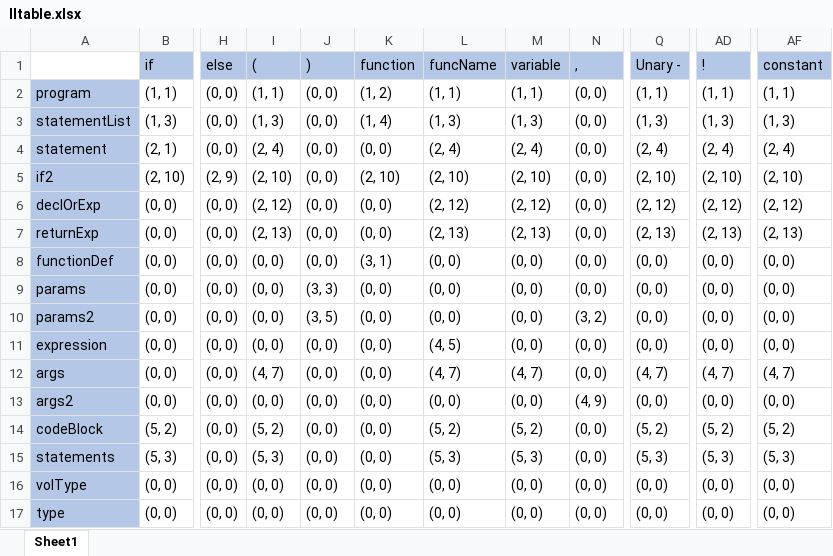
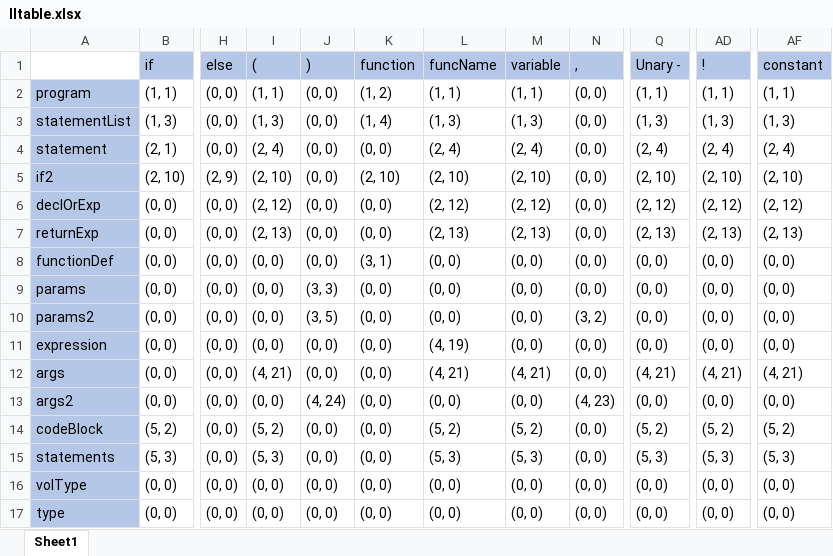
Before and after one commit to Kumismar/ibt, an Excel workbook: doc/lltable.xlsx, sheet Sheet1, drawn as a sheet; only a part is shown, gaps mark what is left out; values as stored, in another font and other column widths than the file's, no borders; the diff names each change by its address in the sheet, - before the commit and + after, or states it on an @@ line.

Commit message:
fix: precedence parsing accepts function calls

```diff
--- a/doc/lltable.xlsx (sheet Sheet1)
+++ b/doc/lltable.xlsx (sheet Sheet1)
-L11 (funcName): (4, 5)
+L11 (funcName): (4, 19)
-I12 ((): (4, 7)
+I12 ((): (4, 21)
-L12 (funcName): (4, 7)
+L12 (funcName): (4, 21)
-M12 (variable): (4, 7)
+M12 (variable): (4, 21)
-Q12 (Unary -): (4, 7)
+Q12 (Unary -): (4, 21)
-AD12 (!): (4, 7)
+AD12 (!): (4, 21)
-AF12 (constant): (4, 7)
+AF12 (constant): (4, 21)
-J13 ()): (0, 0)
+J13 ()): (4, 24)
-N13 (,): (4, 9)
+N13 (,): (4, 23)
```
Also changed, not shown: 13 other files.
